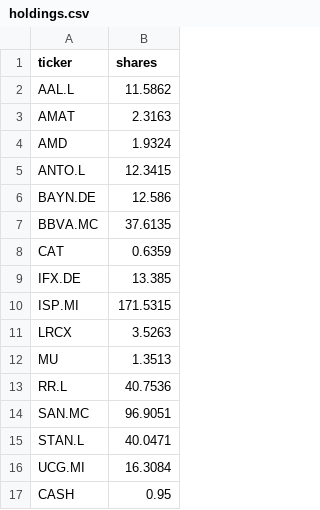
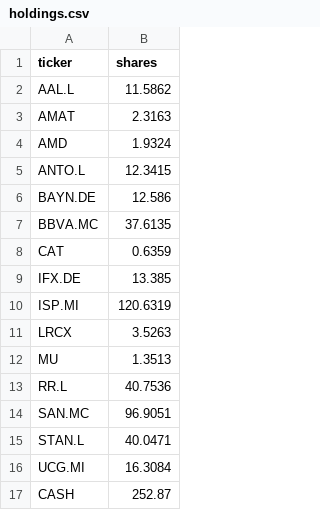
Before and after one commit to FengShi0705/weekly-quant, a CSV file: paper/tx_blend_tilt/holdings.csv, drawn as a sheet.

```diff
--- a/paper/tx_blend_tilt/holdings.csv
+++ b/paper/tx_blend_tilt/holdings.csv
@@ -9,3 +9,3 @@ CAT,0.6359
 IFX.DE,13.385
-ISP.MI,171.5315
+ISP.MI,120.6319
 LRCX,3.5263
@@ -16,2 +16,2 @@ STAN.L,40.0471
 UCG.MI,16.3084
-CASH,0.95
+CASH,252.87
```
Also changed, not shown: paper/main/nav.csv, paper/ml_only_10/nav.csv, 34 other files.
